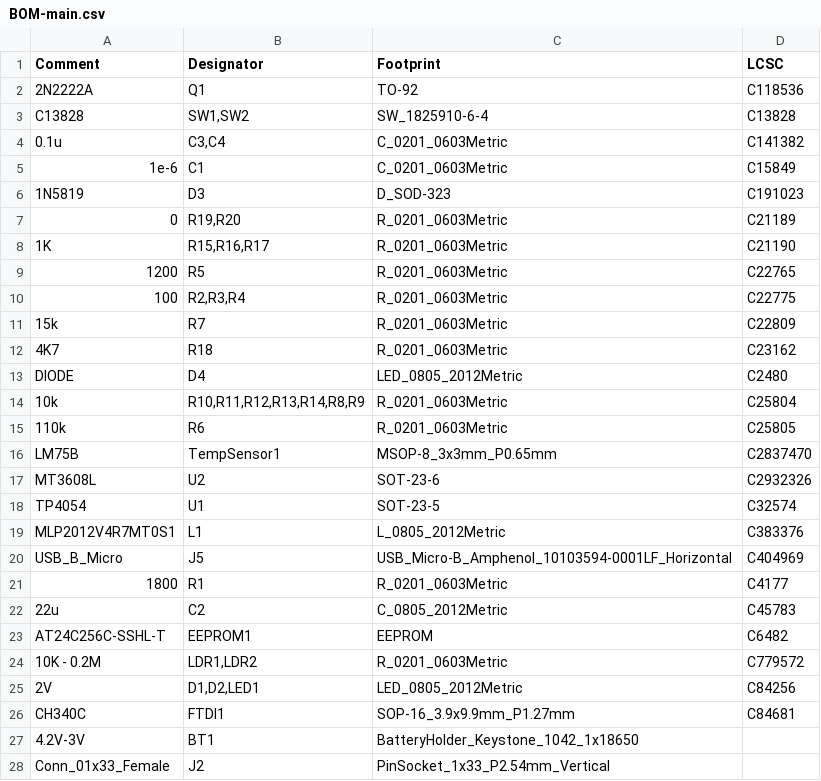
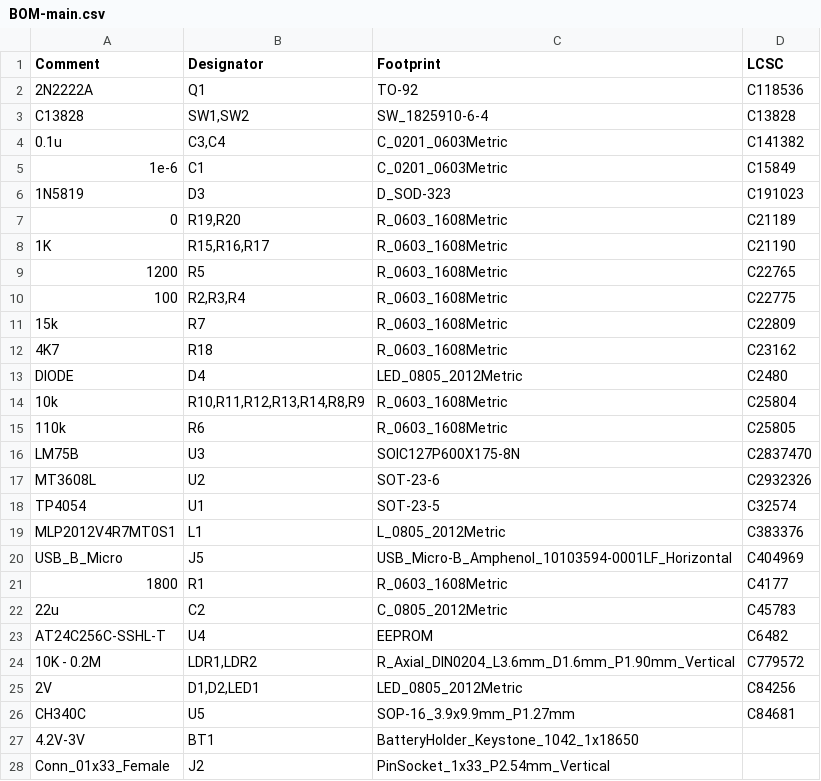
Before and after one commit to ShameeraC/UCT-EEE3088F-Project, a CSV file: Production/jlcpcb production files/assembly/BOM-main.csv (was Production/jlcpcb/assembly/BOM-main.csv), drawn as a sheet; only a part is shown.

Commit message:
rewired PCB and changed relevant footprints. production files regenerated

```diff
--- a/Production/jlcpcb/assembly/BOM-main.csv
+++ b/Production/jlcpcb production files/assembly/BOM-main.csv
@@ -6,12 +6,12 @@ C13828,"SW1,SW2",SW_1825910-6-4,C13828
 1N5819,D3,D_SOD-323,C191023
-0,"R19,R20",R_0201_0603Metric,C21189
-1K,"R15,R16,R17",R_0201_0603Metric,C21190
-1200,R5,R_0201_0603Metric,C22765
-100,"R2,R3,R4",R_0201_0603Metric,C22775
-15k,R7,R_0201_0603Metric,C22809
-4K7,R18,R_0201_0603Metric,C23162
+0,"R19,R20",R_0603_1608Metric,C21189
+1K,"R15,R16,R17",R_0603_1608Metric,C21190
+1200,R5,R_0603_1608Metric,C22765
+100,"R2,R3,R4",R_0603_1608Metric,C22775
+15k,R7,R_0603_1608Metric,C22809
+4K7,R18,R_0603_1608Metric,C23162
 DIODE,D4,LED_0805_2012Metric,C2480
-10k,"R10,R11,R12,R13,R14,R8,R9",R_0201_0603Metric,C25804
-110k,R6,R_0201_0603Metric,C25805
-LM75B,TempSensor1,MSOP-8_3x3mm_P0.65mm,C2837470
+10k,"R10,R11,R12,R13,R14,R8,R9",R_0603_1608Metric,C25804
+110k,R6,R_0603_1608Metric,C25805
+LM75B,U3,SOIC127P600X175-8N,C2837470
 MT3608L,U2,SOT-23-6,C2932326
@@ -20,8 +20,8 @@ MLP2012V4R7MT0S1,L1,L_0805_2012Metric,C383376
 USB_B_Micro,J5,USB_Micro-B_Amphenol_10103594-0001LF_Horizontal,C404969
-1800,R1,R_0201_0603Metric,C4177
+1800,R1,R_0603_1608Metric,C4177
 22u,C2,C_0805_2012Metric,C45783
-AT24C256C-SSHL-T,EEPROM1,EEPROM,C6482
-10K - 0.2M,"LDR1,LDR2",R_0201_0603Metric,C779572
+AT24C256C-SSHL-T,U4,EEPROM,C6482
+10K - 0.2M,"LDR1,LDR2",R_Axial_DIN0204_L3.6mm_D1.6mm_P1.90mm_Vertical,C779572
 2V,"D1,D2,LED1",LED_0805_2012Metric,C84256
-CH340C,FTDI1,SOP-16_3.9x9.9mm_P1.27mm,C84681
+CH340C,U5,SOP-16_3.9x9.9mm_P1.27mm,C84681
 4.2V-3V,BT1,BatteryHolder_Keystone_1042_1x18650,
```
Also changed, not shown: 33 other files.
